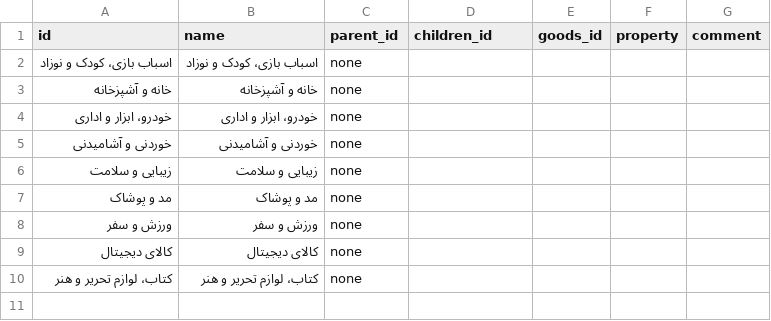
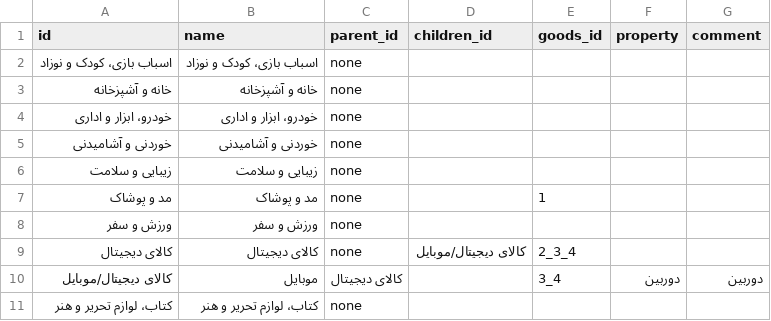
Before and after one commit to alex-abrehforoush/Onket, a CSV file: Project/Main/Onket/Database/Types/Types.csv, drawn as a sheet.

Commit message:
complet comment part for the end time

```diff
--- a/Project/Main/Onket/Database/Types/Types.csv
+++ b/Project/Main/Onket/Database/Types/Types.csv
@@ -6,5 +6,6 @@ id;name;parent_id;children_id;goods_id;property;comment
 زیبایی و سلامت;زیبایی و سلامت;none;;;;
-مد و پوشاک;مد و پوشاک;none;;;;
+مد و پوشاک;مد و پوشاک;none;;1;;
 ورزش و سفر;ورزش و سفر;none;;;;
-کالای دیجیتال;کالای دیجیتال;none;;;;
+کالای دیجیتال;کالای دیجیتال;none;کالای دیجیتال/موبایل;2_3_4;;
+کالای دیجیتال/موبایل;موبایل;کالای دیجیتال;;3_4;دوربین;دوربین
 کتاب، لوازم تحریر و هنر;کتاب، لوازم تحریر و هنر;none;;;;
```
Also changed, not shown: 25 other files.
